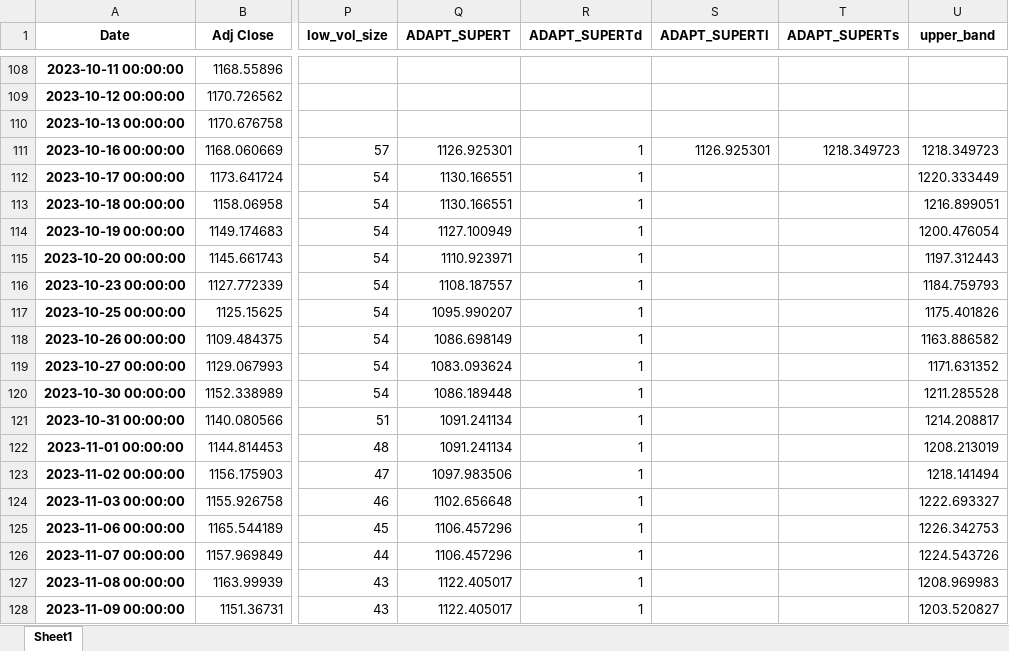
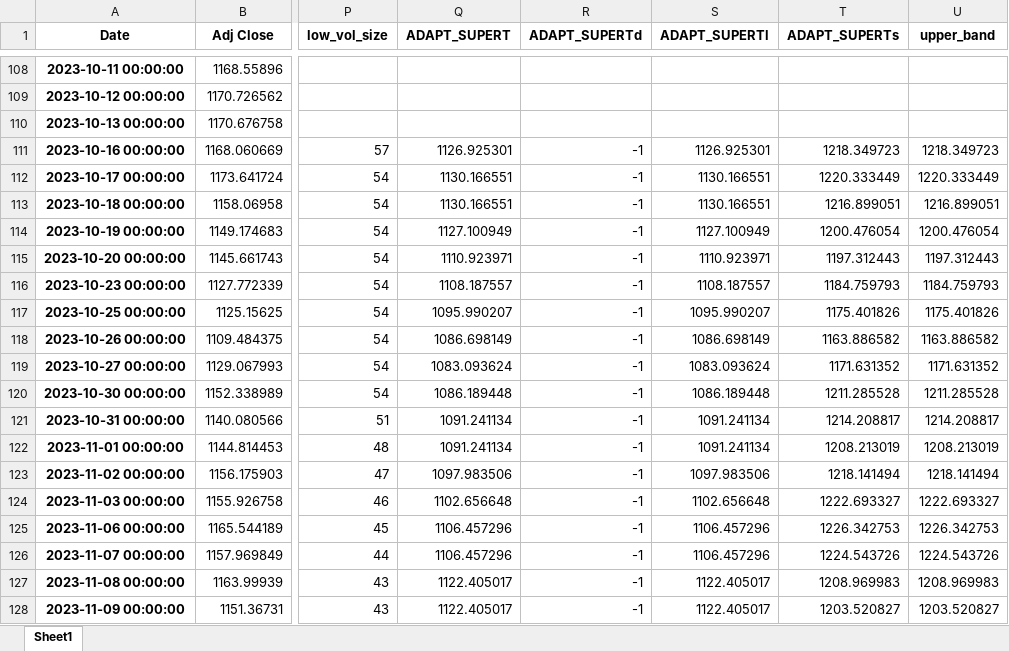
Before and after one commit to Abhaysprasobh/Super-trend, an Excel workbook: RELIANCE.NS_adaptive_supertrend.xlsx, sheet Sheet1, drawn as a sheet; only a part is shown, gaps mark what is left out; values as stored, in another font and other column widths than the file's, no borders; the diff covers the shown part only; the diff names each change by its address in the sheet, - before the commit and + after, or states it on an @@ line.

```diff
--- a/RELIANCE.NS_adaptive_supertrend.xlsx (sheet Sheet1)
+++ b/RELIANCE.NS_adaptive_supertrend.xlsx (sheet Sheet1)
-R111:R128 (ADAPT_SUPERTd): 1
+R111:R128 (ADAPT_SUPERTd): -1
-S112:S113 (ADAPT_SUPERTl): (empty)
+S112:S113 (ADAPT_SUPERTl): 1130.166551
-T112 (ADAPT_SUPERTs): (empty)
+T112 (ADAPT_SUPERTs): 1220.333449
-T113 (ADAPT_SUPERTs): (empty)
+T113 (ADAPT_SUPERTs): 1216.899051
-S114 (ADAPT_SUPERTl): (empty)
+S114 (ADAPT_SUPERTl): 1127.100949
-T114 (ADAPT_SUPERTs): (empty)
+T114 (ADAPT_SUPERTs): 1200.476054
-S115 (ADAPT_SUPERTl): (empty)
+S115 (ADAPT_SUPERTl): 1110.923971
-T115 (ADAPT_SUPERTs): (empty)
+T115 (ADAPT_SUPERTs): 1197.312443
-S116 (ADAPT_SUPERTl): (empty)
+S116 (ADAPT_SUPERTl): 1108.187557
-T116 (ADAPT_SUPERTs): (empty)
+T116 (ADAPT_SUPERTs): 1184.759793
-S117 (ADAPT_SUPERTl): (empty)
+S117 (ADAPT_SUPERTl): 1095.990207
-T117 (ADAPT_SUPERTs): (empty)
+T117 (ADAPT_SUPERTs): 1175.401826
-S118 (ADAPT_SUPERTl): (empty)
+S118 (ADAPT_SUPERTl): 1086.698149
-T118 (ADAPT_SUPERTs): (empty)
+T118 (ADAPT_SUPERTs): 1163.886582
-S119 (ADAPT_SUPERTl): (empty)
+S119 (ADAPT_SUPERTl): 1083.093624
-T119 (ADAPT_SUPERTs): (empty)
+T119 (ADAPT_SUPERTs): 1171.631352
-S120 (ADAPT_SUPERTl): (empty)
+S120 (ADAPT_SUPERTl): 1086.189448
-T120 (ADAPT_SUPERTs): (empty)
+T120 (ADAPT_SUPERTs): 1211.285528
-S121:S122 (ADAPT_SUPERTl): (empty)
+S121:S122 (ADAPT_SUPERTl): 1091.241134
-T121 (ADAPT_SUPERTs): (empty)
+T121 (ADAPT_SUPERTs): 1214.208817
-T122 (ADAPT_SUPERTs): (empty)
+T122 (ADAPT_SUPERTs): 1208.213019
-S123 (ADAPT_SUPERTl): (empty)
+S123 (ADAPT_SUPERTl): 1097.983506
-T123 (ADAPT_SUPERTs): (empty)
+T123 (ADAPT_SUPERTs): 1218.141494
-S124 (ADAPT_SUPERTl): (empty)
+S124 (ADAPT_SUPERTl): 1102.656648
-T124 (ADAPT_SUPERTs): (empty)
+T124 (ADAPT_SUPERTs): 1222.693327
-S125:S126 (ADAPT_SUPERTl): (empty)
+S125:S126 (ADAPT_SUPERTl): 1106.457296
-T125 (ADAPT_SUPERTs): (empty)
+T125 (ADAPT_SUPERTs): 1226.342753
-T126 (ADAPT_SUPERTs): (empty)
+T126 (ADAPT_SUPERTs): 1224.543726
-S127:S128 (ADAPT_SUPERTl): (empty)
+S127:S128 (ADAPT_SUPERTl): 1122.405017
-T127 (ADAPT_SUPERTs): (empty)
+T127 (ADAPT_SUPERTs): 1208.969983
-T128 (ADAPT_SUPERTs): (empty)
+T128 (ADAPT_SUPERTs): 1203.520827
```
Also changed, not shown: 1047 edited cells elsewhere in this sheet, 1 other file.
